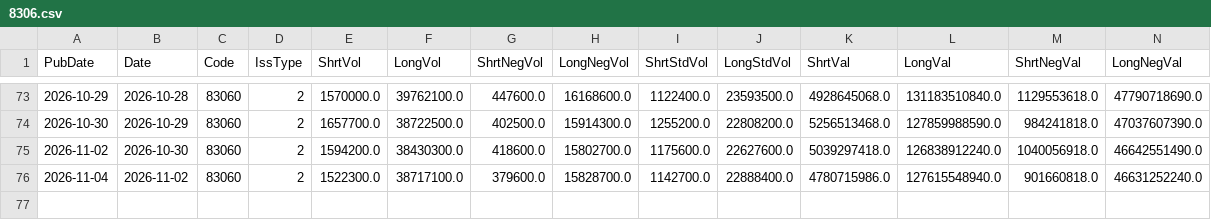
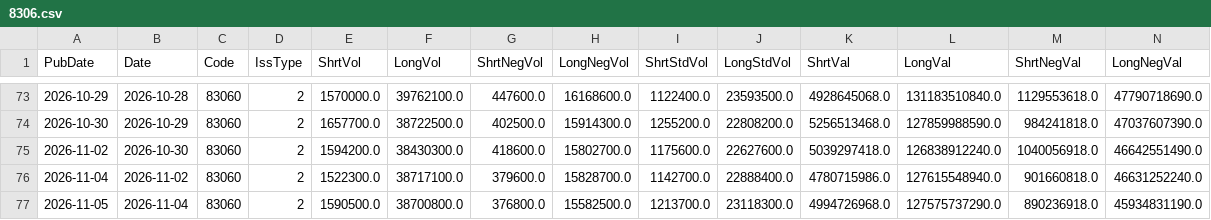
Before and after one commit to katumimae/stock-charts, a CSV file: data/margin/8306.csv, drawn as a sheet; only a part is shown, gaps mark what is left out; rows hold the shown columns only; the diff names each change by its address in the sheet, - before the commit and + after, or states it on an @@ line.

```diff
--- a/data/margin/8306.csv
+++ b/data/margin/8306.csv
+row 77: 2026-11-05 | 2026-11-04 | 83060 | 2 | 1590500.0 | 38700800.0 | 376800.0 | 15582500.0 | 1213700.0 | 23118300.0 | 4994726968.0 | 127575737290.0 | 890236918.0 | 45934831190.0
```
Also changed, not shown: data/margin/6501.csv, data/margin/6758.csv, 35 other files.
